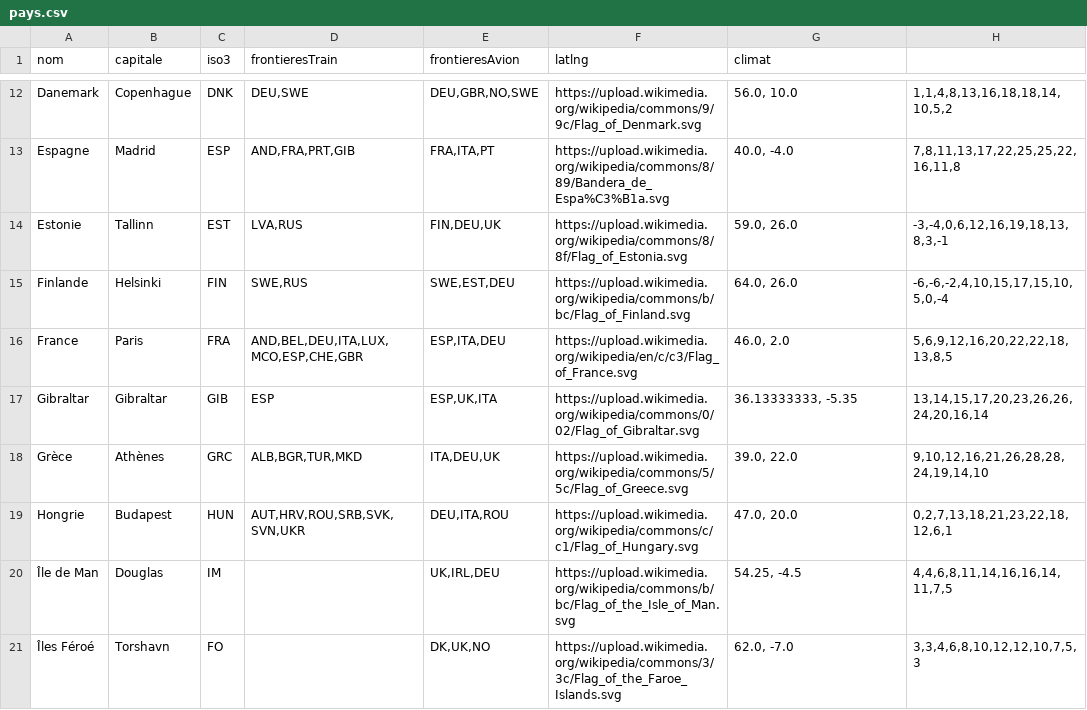
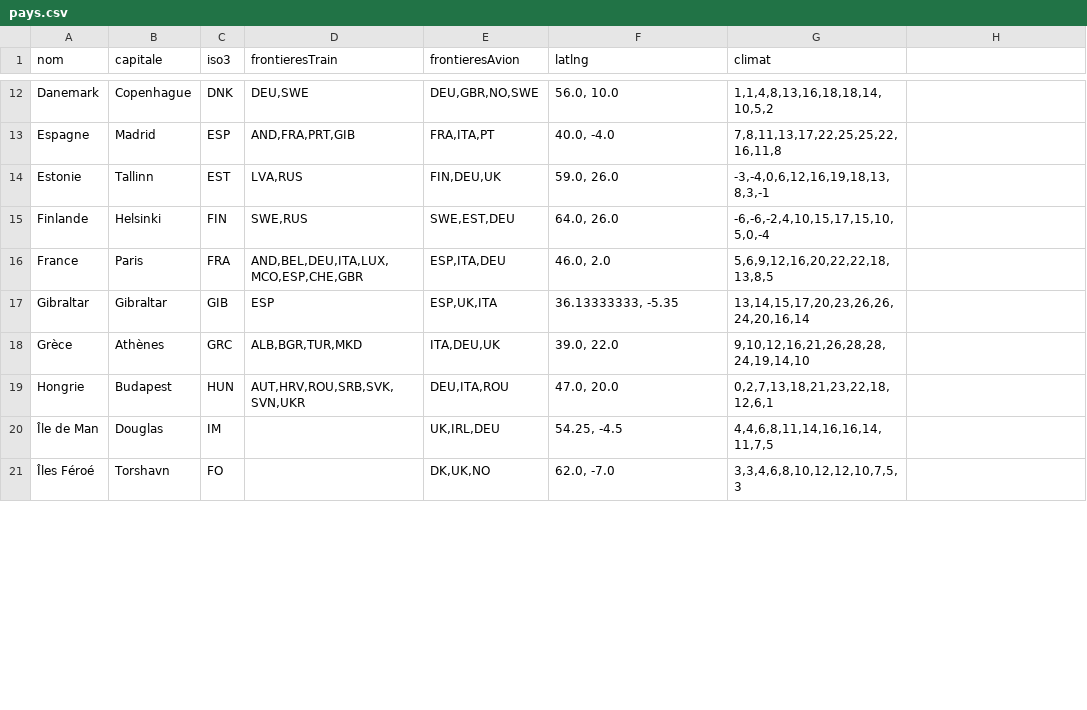
Before and after one commit to Romitou/VoyageEurope, a CSV file: data/pays.csv, drawn as a sheet; only a part is shown, gaps mark what is left out; the diff covers the shown part only; the diff names each change by its address in the sheet, - before the commit and + after, or states it on an @@ line.

```diff
--- a/data/pays.csv
+++ b/data/pays.csv
-F12 (latlng): https://upload.wikimedia.org/wikipedia/commons/9/9c/Flag_of_Denmark.svg
+F12 (latlng): 56.0, 10.0
-G12 (climat): 56.0, 10.0
+G12 (climat): 1,1,4,8,13,16,18,18,14,10,5,2
-H12: 1,1,4,8,13,16,18,18,14,10,5,2
+H12: (empty)
-F13 (latlng): https://upload.wikimedia.org/wikipedia/commons/8/89/Bandera_de_Espa%C3%B1a.svg
+F13 (latlng): 40.0, -4.0
-G13 (climat): 40.0, -4.0
+G13 (climat): 7,8,11,13,17,22,25,25,22,16,11,8
-H13: 7,8,11,13,17,22,25,25,22,16,11,8
+H13: (empty)
-F14 (latlng): https://upload.wikimedia.org/wikipedia/commons/8/8f/Flag_of_Estonia.svg
+F14 (latlng): 59.0, 26.0
-G14 (climat): 59.0, 26.0
+G14 (climat): -3,-4,0,6,12,16,19,18,13,8,3,-1
-H14: -3,-4,0,6,12,16,19,18,13,8,3,-1
+H14: (empty)
-F15 (latlng): https://upload.wikimedia.org/wikipedia/commons/b/bc/Flag_of_Finland.svg
+F15 (latlng): 64.0, 26.0
-G15 (climat): 64.0, 26.0
+G15 (climat): -6,-6,-2,4,10,15,17,15,10,5,0,-4
-H15: -6,-6,-2,4,10,15,17,15,10,5,0,-4
+H15: (empty)
-F16 (latlng): https://upload.wikimedia.org/wikipedia/en/c/c3/Flag_of_France.svg
+F16 (latlng): 46.0, 2.0
-G16 (climat): 46.0, 2.0
+G16 (climat): 5,6,9,12,16,20,22,22,18,13,8,5
-H16: 5,6,9,12,16,20,22,22,18,13,8,5
+H16: (empty)
-F17 (latlng): https://upload.wikimedia.org/wikipedia/commons/0/02/Flag_of_Gibraltar.svg
+F17 (latlng): 36.13333333, -5.35
-G17 (climat): 36.13333333, -5.35
+G17 (climat): 13,14,15,17,20,23,26,26,24,20,16,14
-H17: 13,14,15,17,20,23,26,26,24,20,16,14
+H17: (empty)
-F18 (latlng): https://upload.wikimedia.org/wikipedia/commons/5/5c/Flag_of_Greece.svg
+F18 (latlng): 39.0, 22.0
-G18 (climat): 39.0, 22.0
+G18 (climat): 9,10,12,16,21,26,28,28,24,19,14,10
-H18: 9,10,12,16,21,26,28,28,24,19,14,10
+H18: (empty)
-F19 (latlng): https://upload.wikimedia.org/wikipedia/commons/c/c1/Flag_of_Hungary.svg
+F19 (latlng): 47.0, 20.0
-G19 (climat): 47.0, 20.0
+G19 (climat): 0,2,7,13,18,21,23,22,18,12,6,1
-H19: 0,2,7,13,18,21,23,22,18,12,6,1
+H19: (empty)
-F20 (latlng): https://upload.wikimedia.org/wikipedia/commons/b/bc/Flag_of_the_Isle_of_Man.svg
+F20 (latlng): 54.25, -4.5
-G20 (climat): 54.25, -4.5
+G20 (climat): 4,4,6,8,11,14,16,16,14,11,7,5
-H20: 4,4,6,8,11,14,16,16,14,11,7,5
+H20: (empty)
-F21 (latlng): https://upload.wikimedia.org/wikipedia/commons/3/3c/Flag_of_the_Faroe_Islands.svg
+F21 (latlng): 62.0, -7.0
-G21 (climat): 62.0, -7.0
+G21 (climat): 3,3,4,6,8,10,12,12,10,7,5,3
-H21: 3,3,4,6,8,10,12,12,10,7,5,3
+H21: (empty)
```
Also changed, not shown: 120 edited cells elsewhere in this file.
